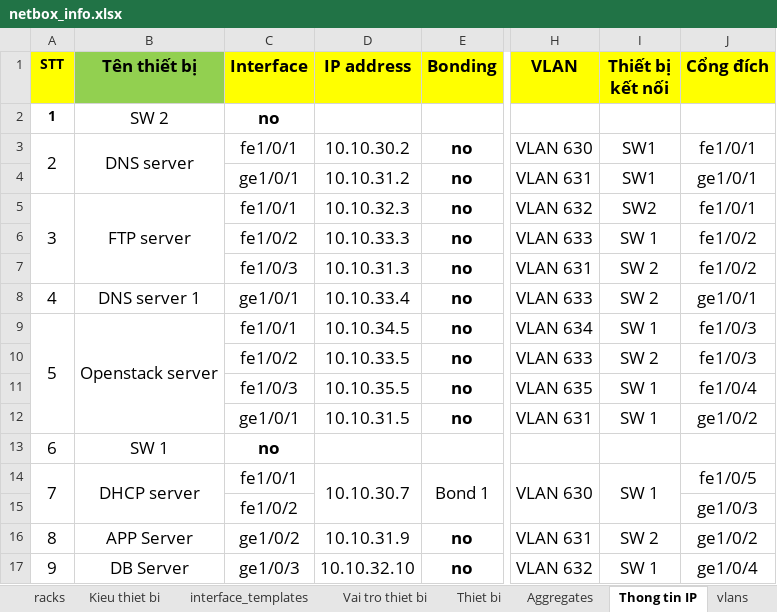
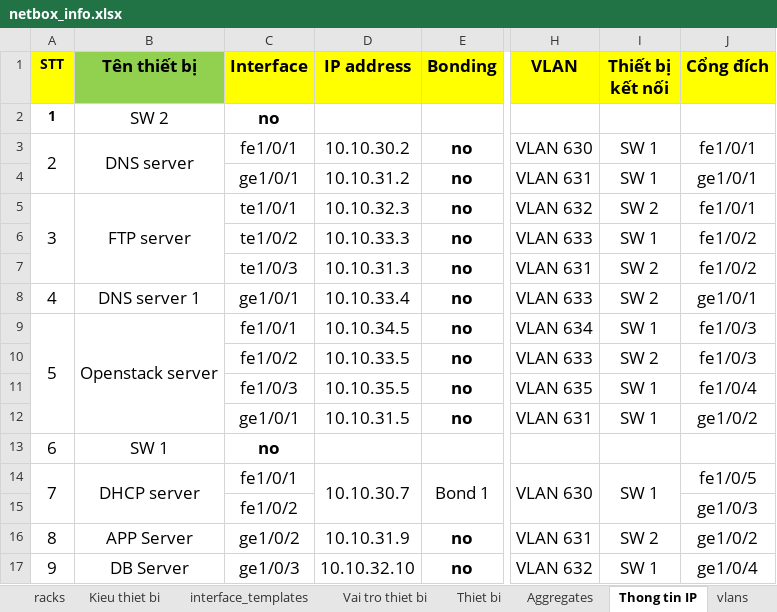
Before and after one commit to VNPT-SmartCloud-System/Tim-hieu-Netbox, an Excel workbook: netbox_create_data/file_data/netbox_info.xlsx, sheet Thong tin IP, drawn as a sheet; only a part is shown, gaps mark what is left out; values as stored, in another font and other column widths than the file's, no borders; the diff names each change by its address in the sheet, - before the commit and + after, or states it on an @@ line.

Commit message:
Chỉnh sửa lỗi code và lỗi dữ liệu trong file excel

```diff
--- a/netbox_create_data/file_data/netbox_info.xlsx (sheet Thong tin IP)
+++ b/netbox_create_data/file_data/netbox_info.xlsx (sheet Thong tin IP)
-I3:I4 (Thiết bị kết nối): SW1
+I3:I4 (Thiết bị kết nối): SW 1
-C5 (Interface): fe1/0/1
+C5 (Interface): te1/0/1
-I5 (Thiết bị kết nối): SW2
+I5 (Thiết bị kết nối): SW 2
-C6 (Interface): fe1/0/2
+C6 (Interface): te1/0/2
-C7 (Interface): fe1/0/3
+C7 (Interface): te1/0/3
```
Also changed, not shown: 5 other files.
